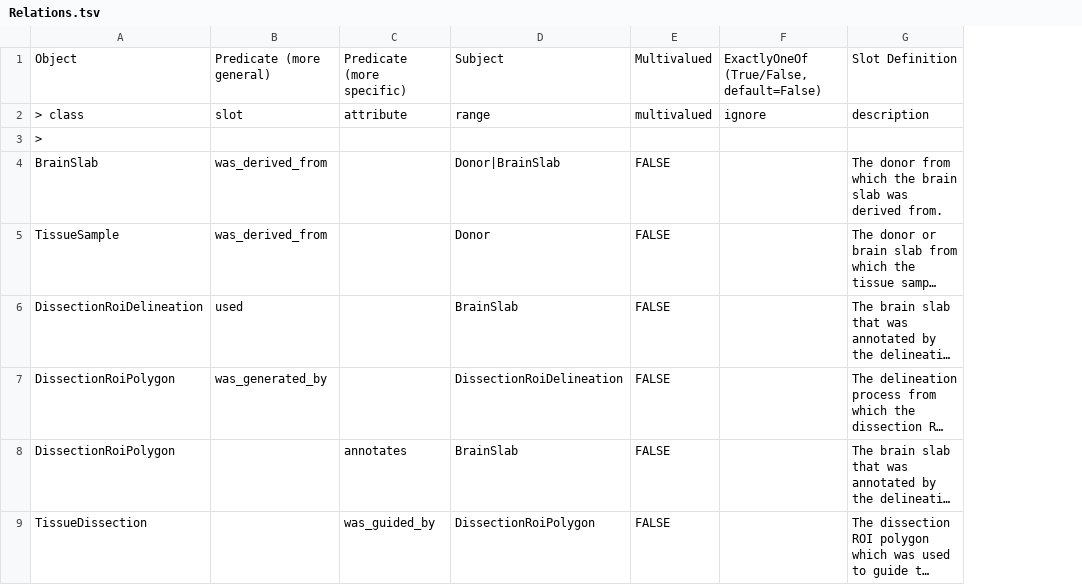
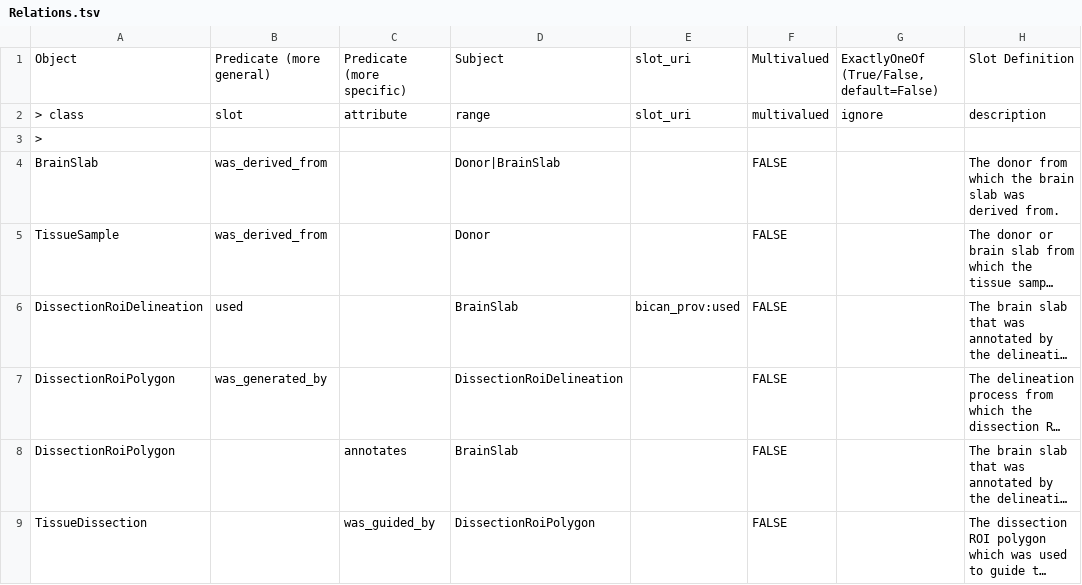
Before and after one commit to brain-bican/models, a TSV file: linkml-schema/source_library_generation/gsheet_output/Relations.tsv, drawn as a sheet; only a part is shown; long unchanged cells end in …; the diff names each change by its address in the sheet, - before the commit and + after, or states it on an @@ line.

Commit message:
added 'slot_uri' column in 'Relations' tab in library_generation model spreadsheet. This is an attempt to resolve 'ValueError: Conflicting URIs for item:used'

```diff
--- a/linkml-schema/source_library_generation/gsheet_output/Relations.tsv
+++ b/linkml-schema/source_library_generation/gsheet_output/Relations.tsv
+column E, rows 1-6: slot_uri | slot_uri |  |  |  | bican_prov:used
```
Also changed, not shown: linkml-schema/source_library_generation/gsheet_output/Prefixes.tsv, 1 other file.
